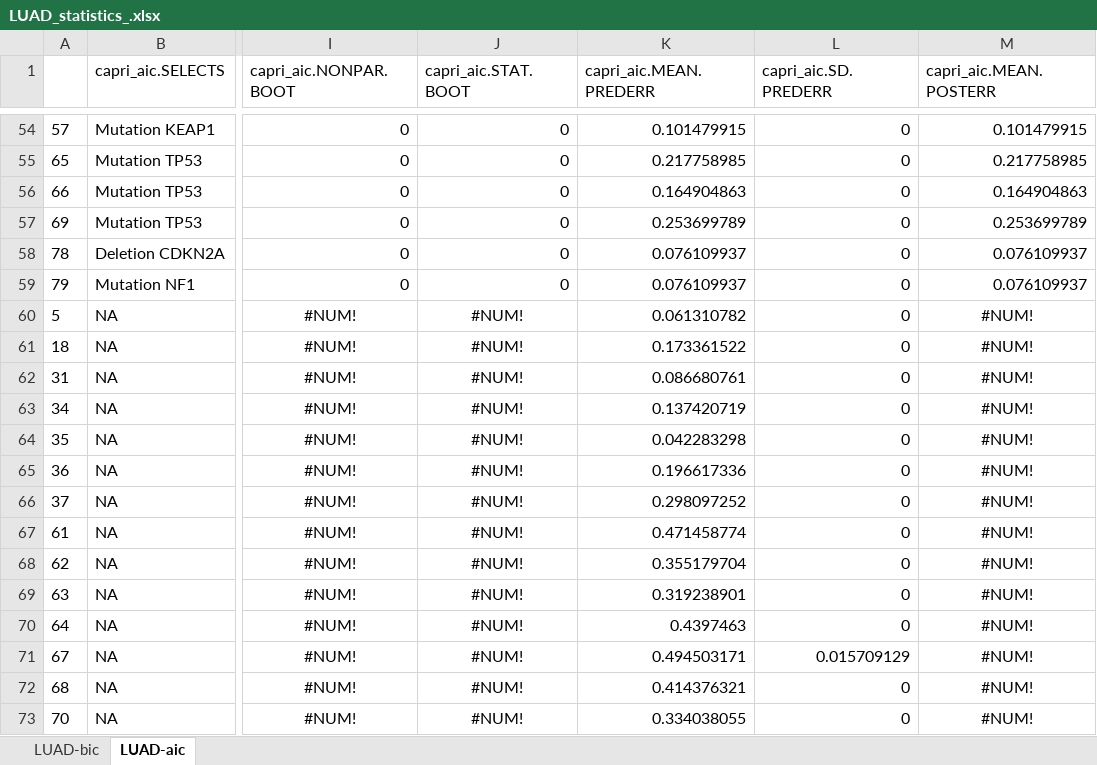
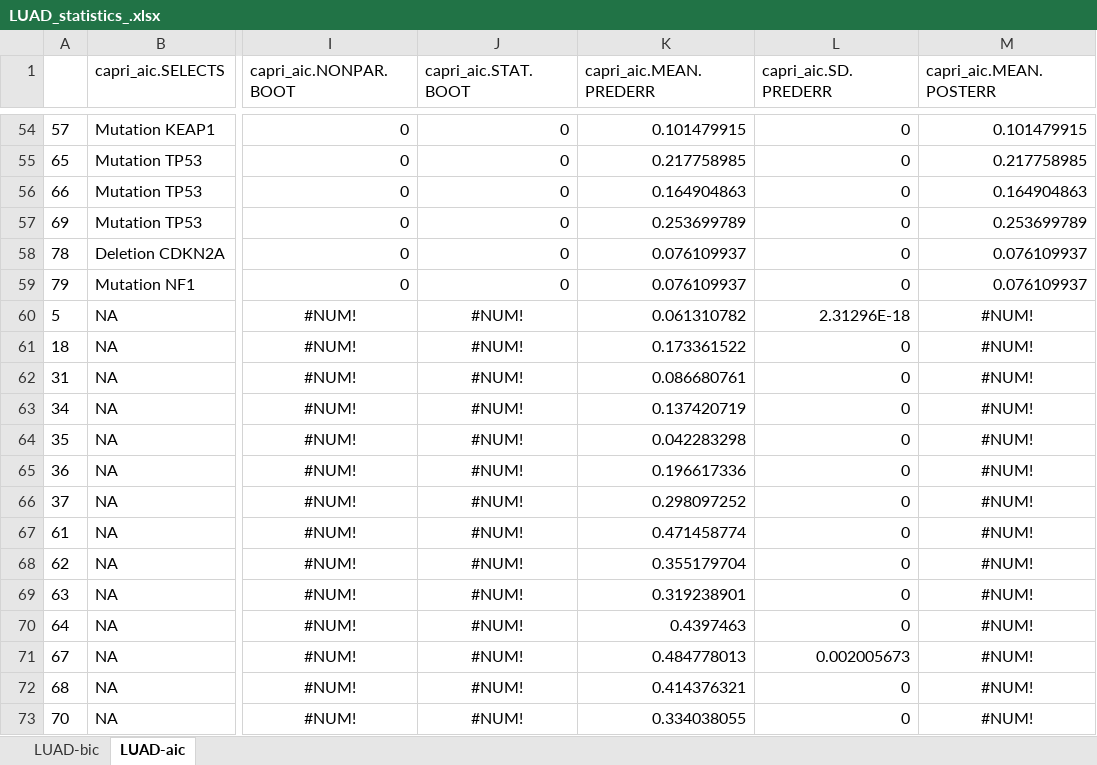
Before and after one commit to dlcgold/LUAD-PiCnIc, an Excel workbook: output/LUAD_statistics_.xlsx, sheet LUAD-aic, drawn as a sheet; only a part is shown, gaps mark what is left out; values as stored, in another font and other column widths than the file's, no borders; the diff covers the shown part only; the diff names each change by its address in the sheet, - before the commit and + after, or states it on an @@ line.

```diff
--- a/output/LUAD_statistics_.xlsx (sheet LUAD-aic)
+++ b/output/LUAD_statistics_.xlsx (sheet LUAD-aic)
-L60 (capri_aic.SD.PREDERR): 0
+L60 (capri_aic.SD.PREDERR): 2.31296E-18
-K71 (capri_aic.MEAN.PREDERR): 0.494503171
+K71 (capri_aic.MEAN.PREDERR): 0.484778013
-L71 (capri_aic.SD.PREDERR): 0.015709129
+L71 (capri_aic.SD.PREDERR): 0.002005673
```
Also changed, not shown: 8 added rows, 8 removed rows and 49 edited cells elsewhere in this sheet, sheet LUAD-bic, output/LUAD_statistics_acinar.xlsx, output/LUAD_statistics_nonmucinous.xlsx, 10 other files.
